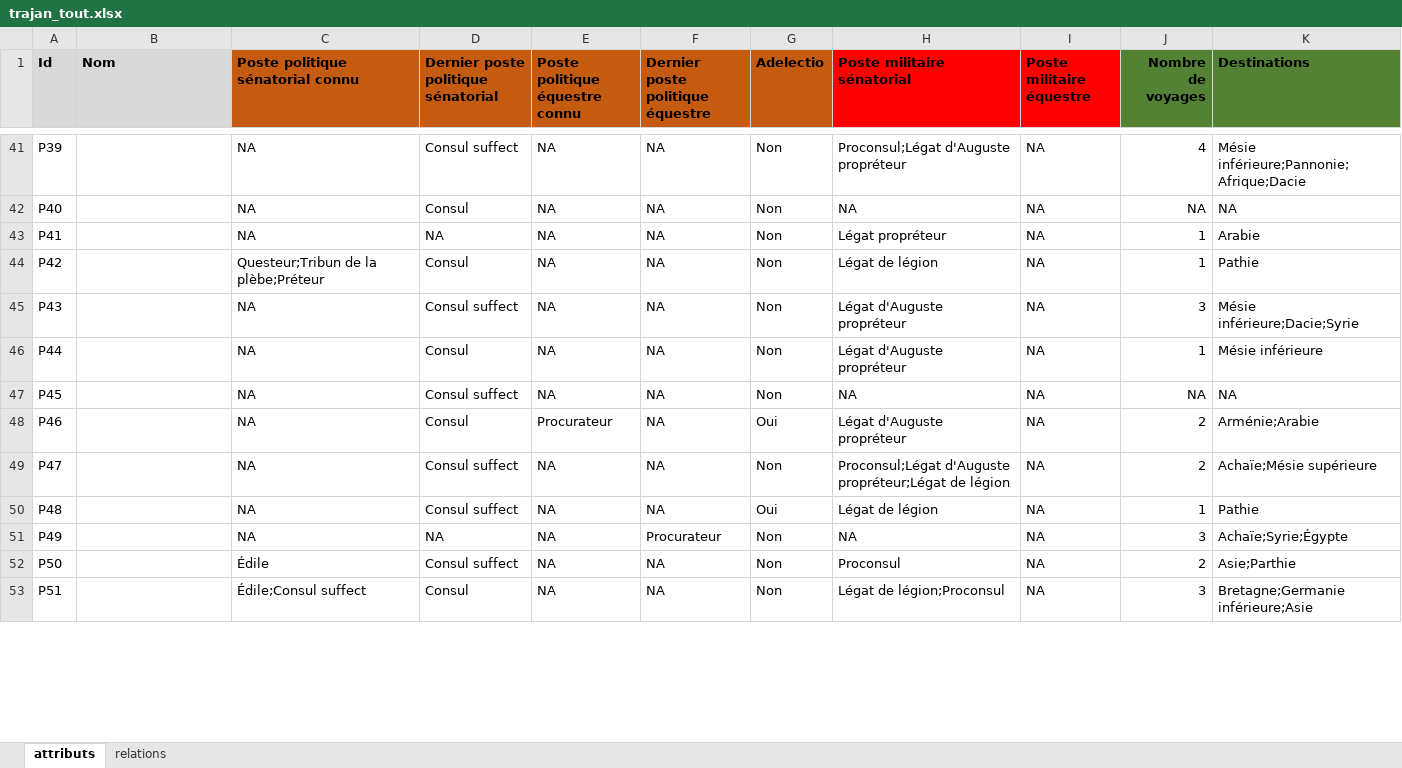
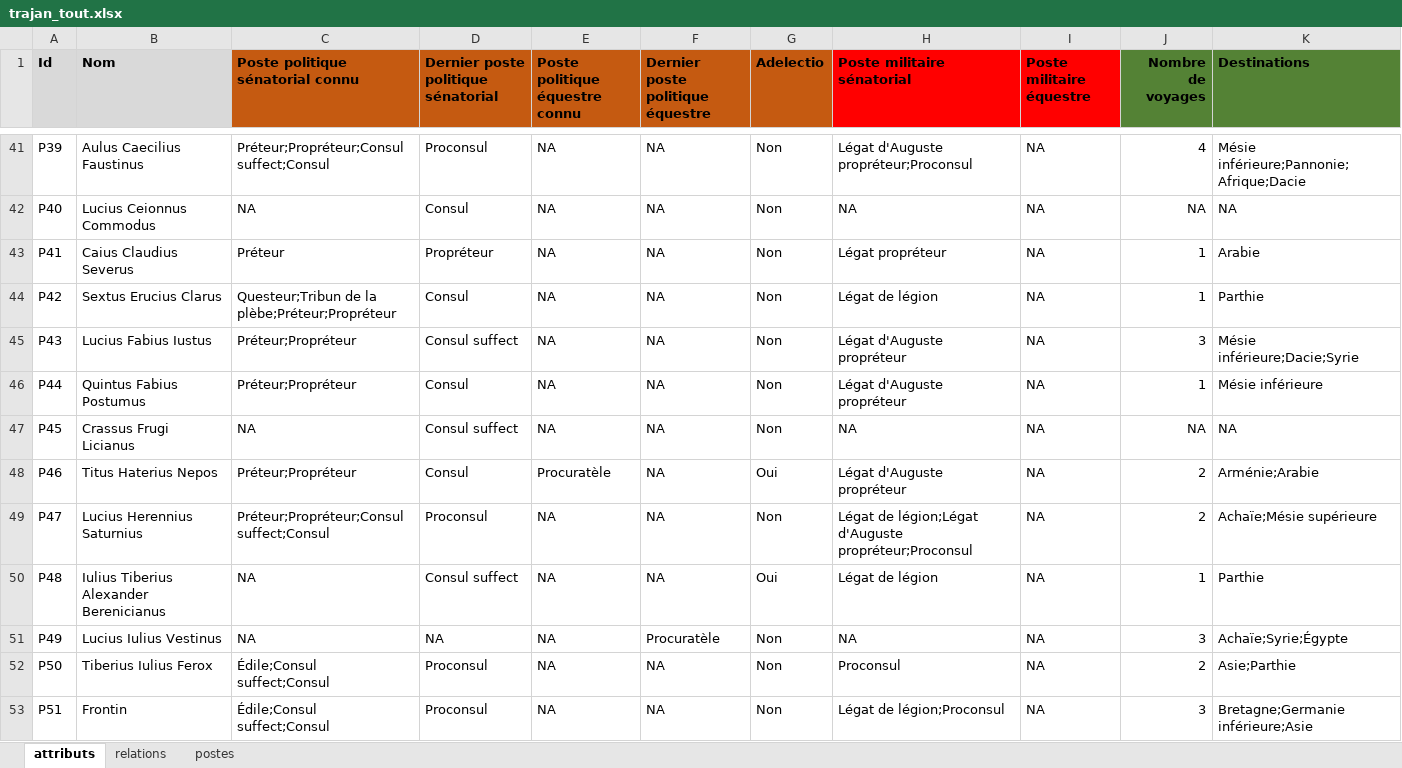
Before and after one commit to CompNet/TrajanNet, an Excel workbook: data/tables/trajan_tout.xlsx, sheet attributs, drawn as a sheet; only a part is shown, gaps mark what is left out; values as stored, in another font and other column widths than the file's, no borders; the diff covers the shown part only; the diff names each change by its address in the sheet, - before the commit and + after, or states it on an @@ line.

```diff
--- a/data/tables/trajan_tout.xlsx (sheet attributs)
+++ b/data/tables/trajan_tout.xlsx (sheet attributs)
+sheet tab: postes
-B41 (Nom): (empty)
+B41 (Nom): Aulus Caecilius Faustinus
-C41 (Poste politique sénatorial connu): NA
+C41 (Poste politique sénatorial connu): Préteur;Propréteur;Consul suffect;Consul
-D41: Consul suffect
+D41: Proconsul
-H41 (Poste militaire sénatorial): Proconsul;Légat d'Auguste propréteur
+H41 (Poste militaire sénatorial): Légat d'Auguste propréteur;Proconsul
-B42 (Nom): (empty)
+B42 (Nom): Lucius Ceionnus Commodus
-B43 (Nom): (empty)
+B43 (Nom): Caius Claudius Severus
-C43 (Poste politique sénatorial connu): NA
+C43 (Poste politique sénatorial connu): Préteur
-D43: NA
+D43: Propréteur
-B44 (Nom): (empty)
+B44 (Nom): Sextus Erucius Clarus
-C44 (Poste politique sénatorial connu): Questeur;Tribun de la plèbe;Préteur
+C44 (Poste politique sénatorial connu): Questeur;Tribun de la plèbe;Préteur;Propréteur
-K44 (Destinations): Pathie
+K44 (Destinations): Parthie
-B45 (Nom): (empty)
+B45 (Nom): Lucius Fabius Iustus
-C45:C46 (Poste politique sénatorial connu): NA
+C45:C46 (Poste politique sénatorial connu): Préteur;Propréteur
-B46 (Nom): (empty)
+B46 (Nom): Quintus Fabius Postumus
-B47 (Nom): (empty)
+B47 (Nom): Crassus Frugi Licianus
-B48 (Nom): (empty)
+B48 (Nom): Titus Haterius Nepos
-C48 (Poste politique sénatorial connu): NA
+C48 (Poste politique sénatorial connu): Préteur;Propréteur
-E48 (Poste politique équestre connu): Procurateur
+E48 (Poste politique équestre connu): Procuratèle
-B49 (Nom): (empty)
+B49 (Nom): Lucius Herennius Saturnius
-C49 (Poste politique sénatorial connu): NA
+C49 (Poste politique sénatorial connu): Préteur;Propréteur;Consul suffect;Consul
-D49: Consul suffect
+D49: Proconsul
-H49 (Poste militaire sénatorial): Proconsul;Légat d'Auguste propréteur;Légat de légion
+H49 (Poste militaire sénatorial): Légat de légion;Légat d'Auguste propréteur;Proconsul
-B50 (Nom): (empty)
+B50 (Nom): Iulius Tiberius Alexander Berenicianus
-K50 (Destinations): Pathie
+K50 (Destinations): Parthie
-B51 (Nom): (empty)
+B51 (Nom): Lucius Iulius Vestinus
-F51 (Dernier poste politique équestre): Procurateur
+F51 (Dernier poste politique équestre): Procuratèle
-B52 (Nom): (empty)
+B52 (Nom): Tiberius Iulius Ferox
-C52 (Poste politique sénatorial connu): Édile
+C52 (Poste politique sénatorial connu): Édile;Consul suffect;Consul
-D52: Consul suffect
+D52: Proconsul
-B53 (Nom): (empty)
+B53 (Nom): Frontin
-C53 (Poste politique sénatorial connu): Édile;Consul suffect
+C53 (Poste politique sénatorial connu): Édile;Consul suffect;Consul
-D53: Consul
+D53: Proconsul
```
Also changed, not shown: 98 edited cells elsewhere in this sheet, 11 other files.
